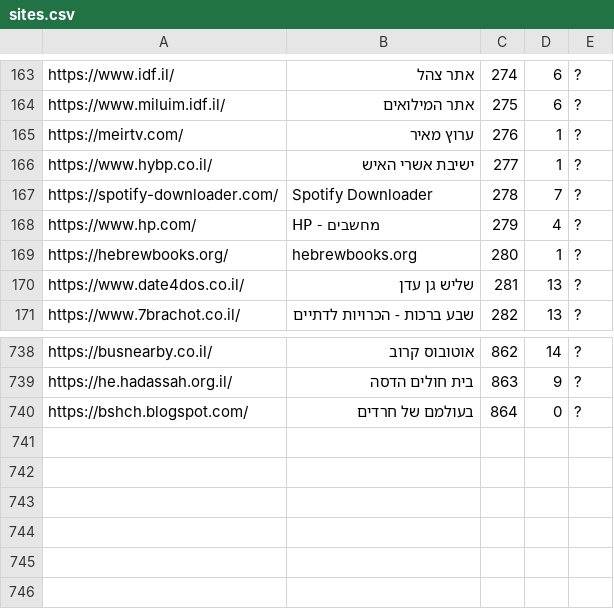
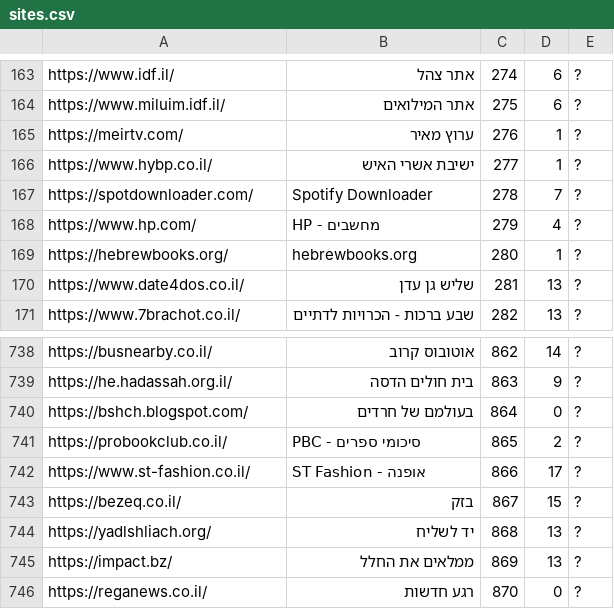
Before and after one commit to Zusman123/KosherWeb, a CSV file: sites.csv, drawn as a sheet; only a part is shown, gaps mark what is left out.

Commit message:
Update file

```diff
--- a/sites.csv
+++ b/sites.csv
@@ -166,3 +166,3 @@ https://meirtv.com/,ערוץ מאיר,276,1,?
 https://www.hybp.co.il/,ישיבת אשרי האיש,277,1,?
-https://spotify-downloader.com/,Spotify Downloader,278,7,?
+https://spotdownloader.com/,Spotify Downloader,278,7,?
 https://www.hp.com/,HP - מחשבים,279,4,?
@@ -740 +740,7 @@ https://he.hadassah.org.il/,בית חולים הדסה,863,9,?
 https://bshch.blogspot.com/,בעולמם של חרדים,864,0,?
+https://probookclub.co.il/,PBC - סיכומי ספרים,865,2,?
+https://www.st-fashion.co.il/,ST Fashion - אופנה,866,17,?
+https://bezeq.co.il/,בזק,867,15,?
+https://yadlshliach.org/,יד לשליח,868,13,?
+https://impact.bz/,ממלאים את החלל,869,13,?
+https://reganews.co.il/,רגע חדשות,870,0,?
```
